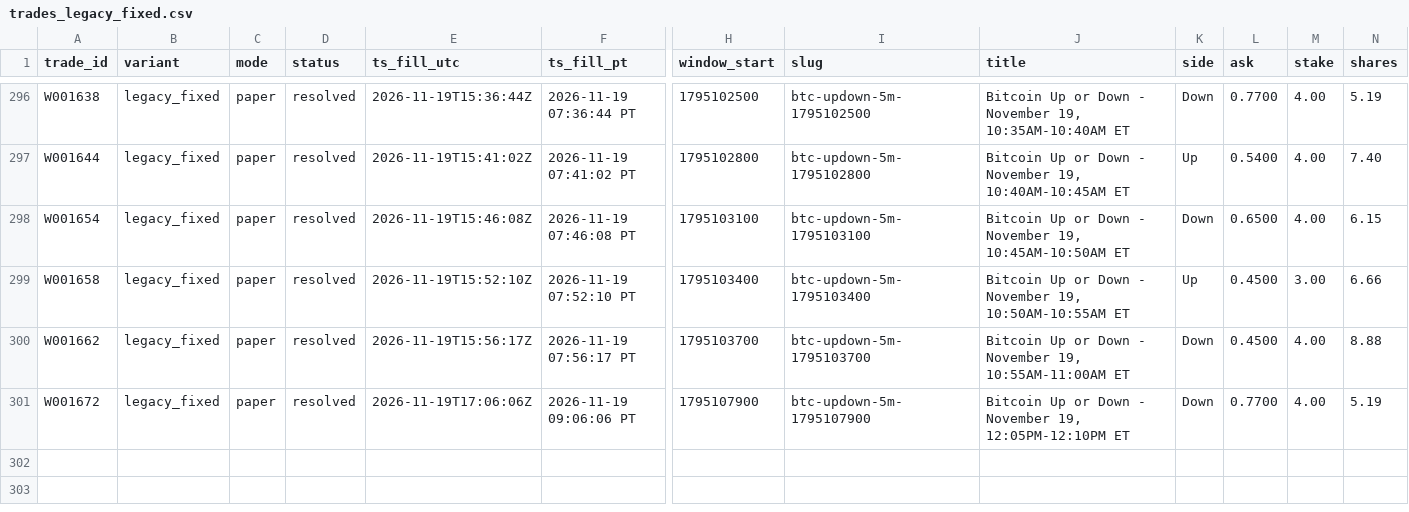
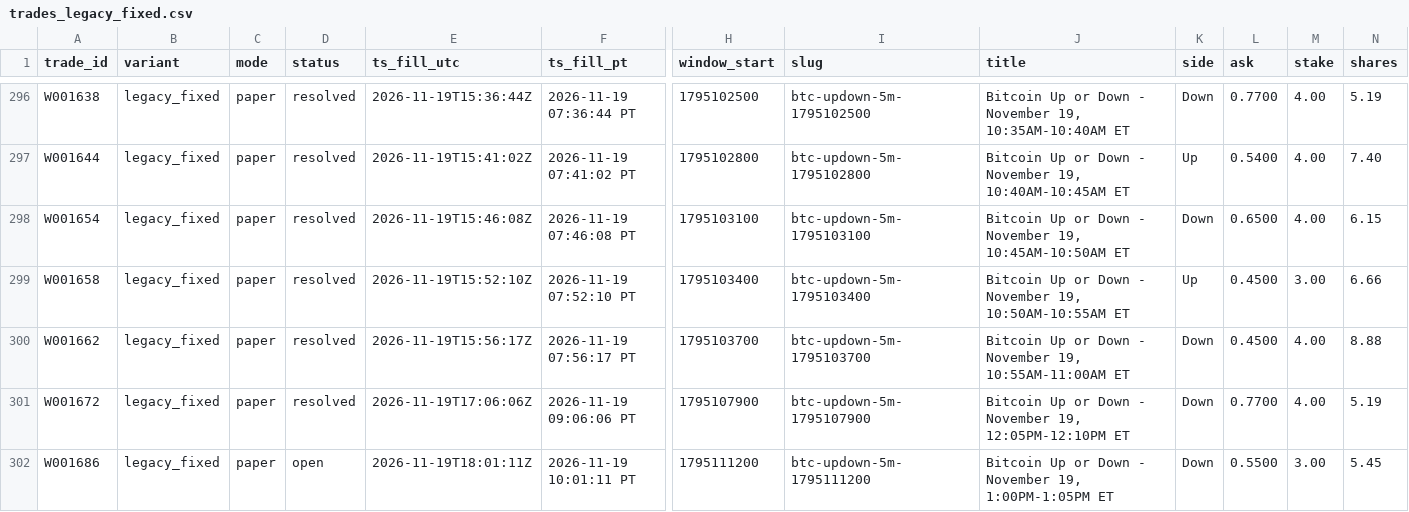
Before and after one commit to michaeldeuchar-dotcom/btc5m-paper-bot, a CSV file: data/week1/trades_legacy_fixed.csv, drawn as a sheet; only a part is shown, gaps mark what is left out; rows hold the shown columns only; the diff names each change by its address in the sheet, - before the commit and + after, or states it on an @@ line.

```diff
--- a/data/week1/trades_legacy_fixed.csv
+++ b/data/week1/trades_legacy_fixed.csv
+row 302: W001686 | legacy_fixed | paper | open | 2026-11-19T18:01:11Z | 2026-11-19 10:01:11 PT | 1795111200 | btc-updown-5m-1795111200 | Bitcoin Up or Down - November 19, 1:00PM-1:05PM ET | Down | 0.5500 | 3.00 | 5.45
```
Also changed, not shown: data/week1/decisions_tail.csv, data/week1/trades_model_early.csv, 4 other files.
